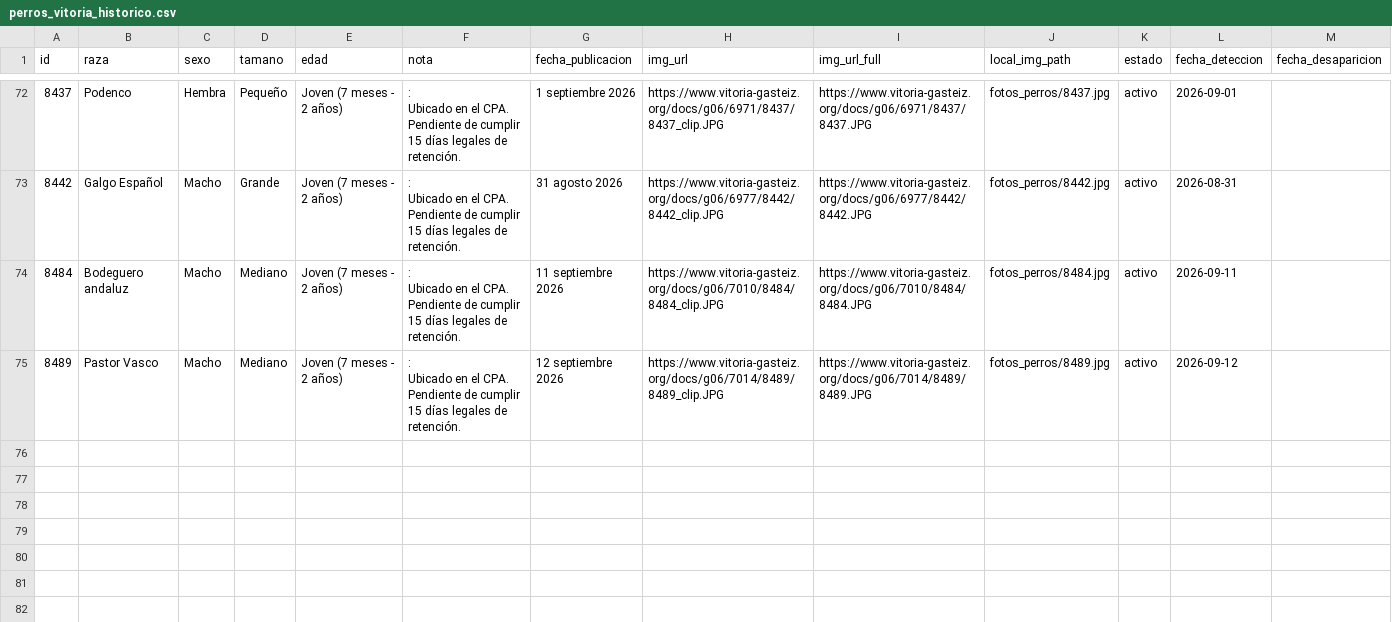
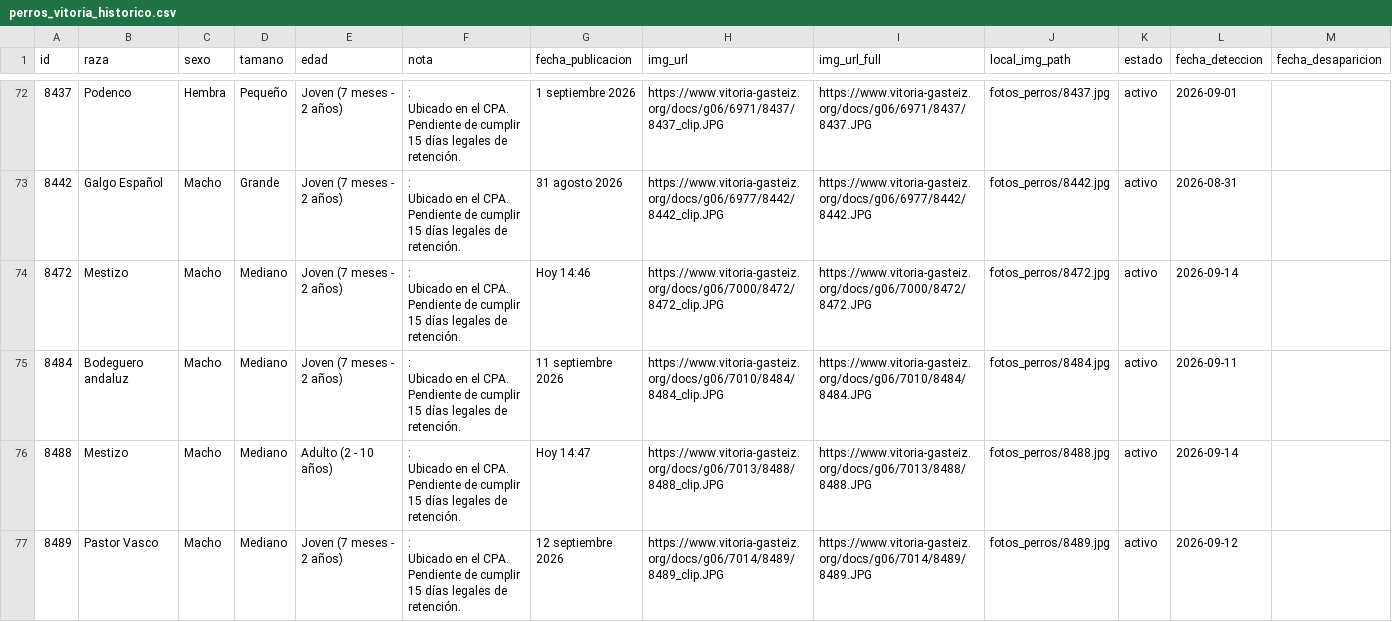
Before and after one commit to eortas/perros-gasteiz, a CSV file: perros_vitoria_historico.csv, drawn as a sheet; only a part is shown, gaps mark what is left out.

```diff
--- a/perros_vitoria_historico.csv
+++ b/perros_vitoria_historico.csv
@@ -195,2 +195,6 @@ id,raza,sexo,tamano,edad,nota,fecha_publicacion,img_url,img_url_full,local_img_p
  Pendiente de cumplir 15 días legales de retención.",31 agosto 2026,https://www.vitoria-gasteiz.org/docs/g06/6977/8442/8442_clip.JPG,https://www.vitoria-gasteiz.org/docs/g06/6977/8442/8442.JPG,fotos_perros/8442.jpg,activo,2026-08-31,
+8472,Mestizo,Macho,Mediano,Joven (7 meses - 2 años),":
+						Ubicado en el CPA.
+
+ Pendiente de cumplir 15 días legales de retención.",Hoy 14:46,https://www.vitoria-gasteiz.org/docs/g06/7000/8472/8472_clip.JPG,https://www.vitoria-gasteiz.org/docs/g06/7000/8472/8472.JPG,fotos_perros/8472.jpg,activo,2026-09-14,
 8484,Bodeguero andaluz,Macho,Mediano,Joven (7 meses - 2 años),":
@@ -199,2 +203,6 @@ id,raza,sexo,tamano,edad,nota,fecha_publicacion,img_url,img_url_full,local_img_p
  Pendiente de cumplir 15 días legales de retención.",11 septiembre 2026,https://www.vitoria-gasteiz.org/docs/g06/7010/8484/8484_clip.JPG,https://www.vitoria-gasteiz.org/docs/g06/7010/8484/8484.JPG,fotos_perros/8484.jpg,activo,2026-09-11,
+8488,Mestizo,Macho,Mediano,Adulto (2 - 10 años),":
+						Ubicado en el CPA.
+
+ Pendiente de cumplir 15 días legales de retención.",Hoy 14:47,https://www.vitoria-gasteiz.org/docs/g06/7013/8488/8488_clip.JPG,https://www.vitoria-gasteiz.org/docs/g06/7013/8488/8488.JPG,fotos_perros/8488.jpg,activo,2026-09-14,
 8489,Pastor Vasco,Macho,Mediano,Joven (7 meses - 2 años),":
```
Also changed, not shown: 2 other files.
